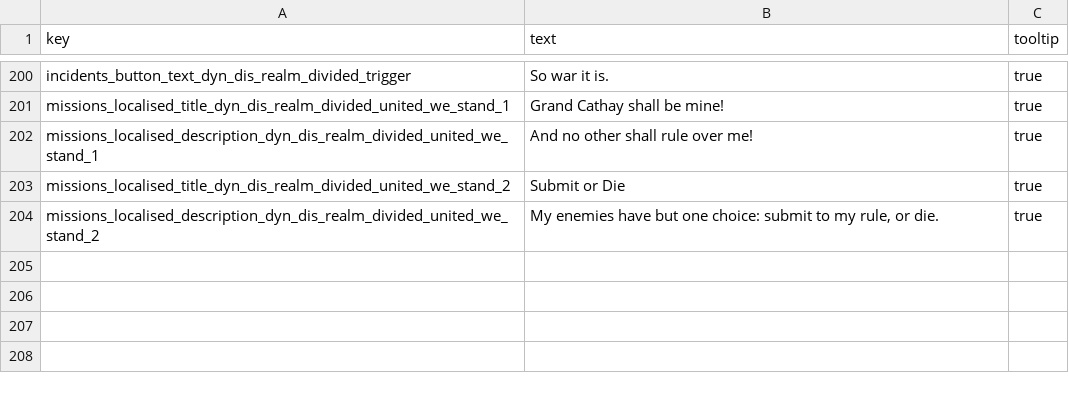
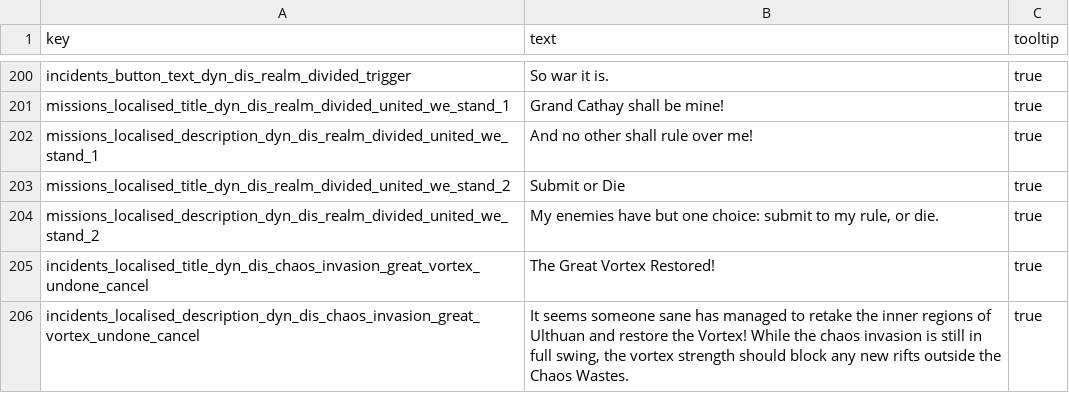
Before and after one commit to Frodo45127/tww3_dynamic_disasters, a TSV file: text/db/dyn_dis.tsv, drawn as a sheet; only a part is shown, gaps mark what is left out; the diff names each change by its address in the sheet, - before the commit and + after, or states it on an @@ line.

Commit message:
Cancel vortex mission in case someone else from an order faction manages to restore the vortex first.
Also, added some fixes for duplicate listeners.

```diff
--- a/text/db/dyn_dis.tsv
+++ b/text/db/dyn_dis.tsv
+row 205: incidents_localised_title_dyn_dis_chaos_invasion_great_vortex_undone_cancel | The Great Vortex Restored! | true
+row 206: incidents_localised_description_dyn_dis_chaos_invasion_great_vortex_undone_cancel | It seems someone sane has managed to retake the inner regions of Ulthuan and restore the Vortex! While the chaos invasion is still in full swing, the vortex strength should block any new rifts outside the Chaos Wastes. | true
```
Also changed, not shown: db/incidents_tables/dyn_dis.tsv, 2 other files.
